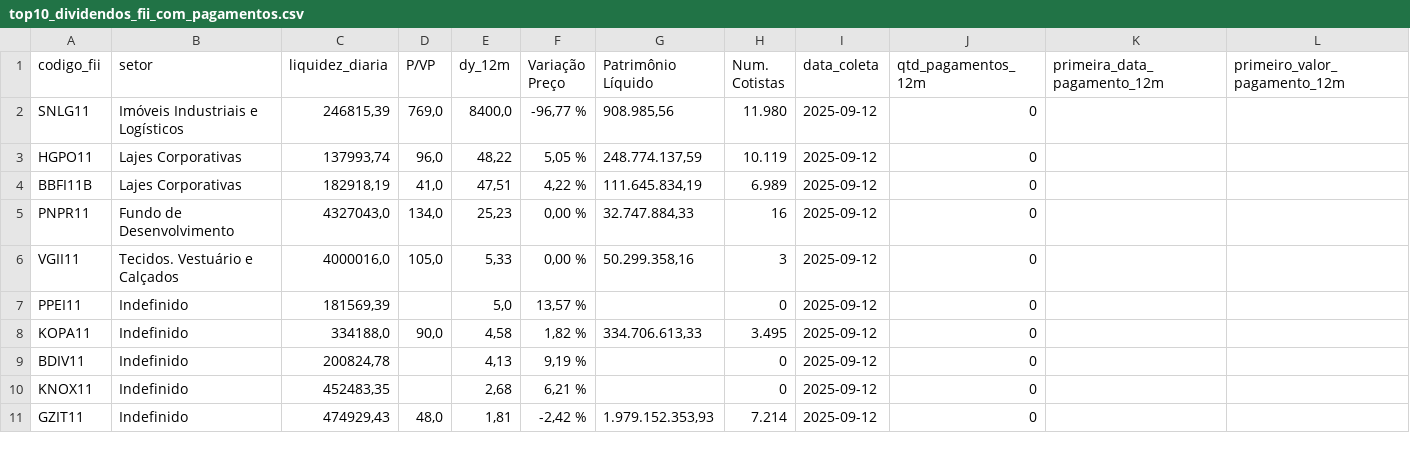
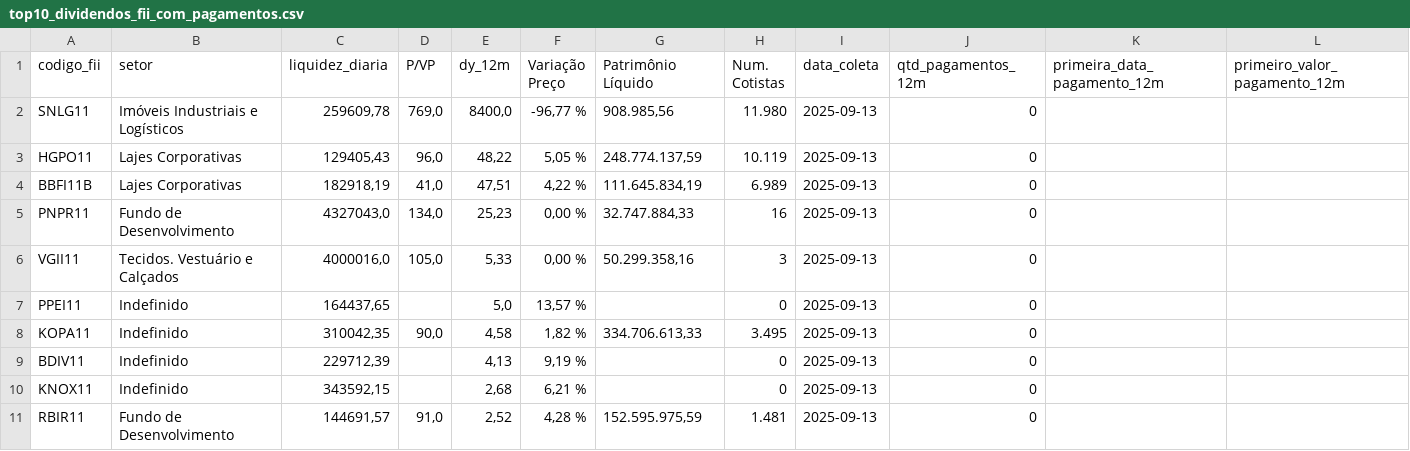
Before and after one commit to VBGVictor/CVM-FII-Data, a CSV file: output/dados_projeto/top10_dividendos_fii_com_pagamentos.csv, drawn as a sheet; only a part is shown; removed rows and columns are numbered as before the commit, all else as after; rows hold the shown columns only; the diff names each change by its address in the sheet, - before the commit and + after, or states it on an @@ line.

```diff
--- a/output/dados_projeto/top10_dividendos_fii_com_pagamentos.csv
+++ b/output/dados_projeto/top10_dividendos_fii_com_pagamentos.csv
-C2 (liquidez_diaria): 246815,39
+C2 (liquidez_diaria): 259609,78
-I2:I10 (data_coleta): 2025-09-12
+I2:I10 (data_coleta): 2025-09-13
-C3 (liquidez_diaria): 137993,74
+C3 (liquidez_diaria): 129405,43
-C7 (liquidez_diaria): 181569,39
+C7 (liquidez_diaria): 164437,65
-C8 (liquidez_diaria): 334188,0
+C8 (liquidez_diaria): 310042,35
-C9 (liquidez_diaria): 200824,78
+C9 (liquidez_diaria): 229712,39
-C10 (liquidez_diaria): 452483,35
+C10 (liquidez_diaria): 343592,15
-row 11: GZIT11 | Indefinido | 474929,43 | 48,0 | 1,81 | -2,42 % | 1.979.152.353,93 | 7.214 | 2025-09-12 | 0
+row 11: RBIR11 | Fundo de Desenvolvimento | 144691,57 | 91,0 | 2,52 | 4,28 % | 152.595.975,59 | 1.481 | 2025-09-13 | 0
```
Also changed, not shown: output/dados_projeto/datas_pagamento_dividendos.csv.
